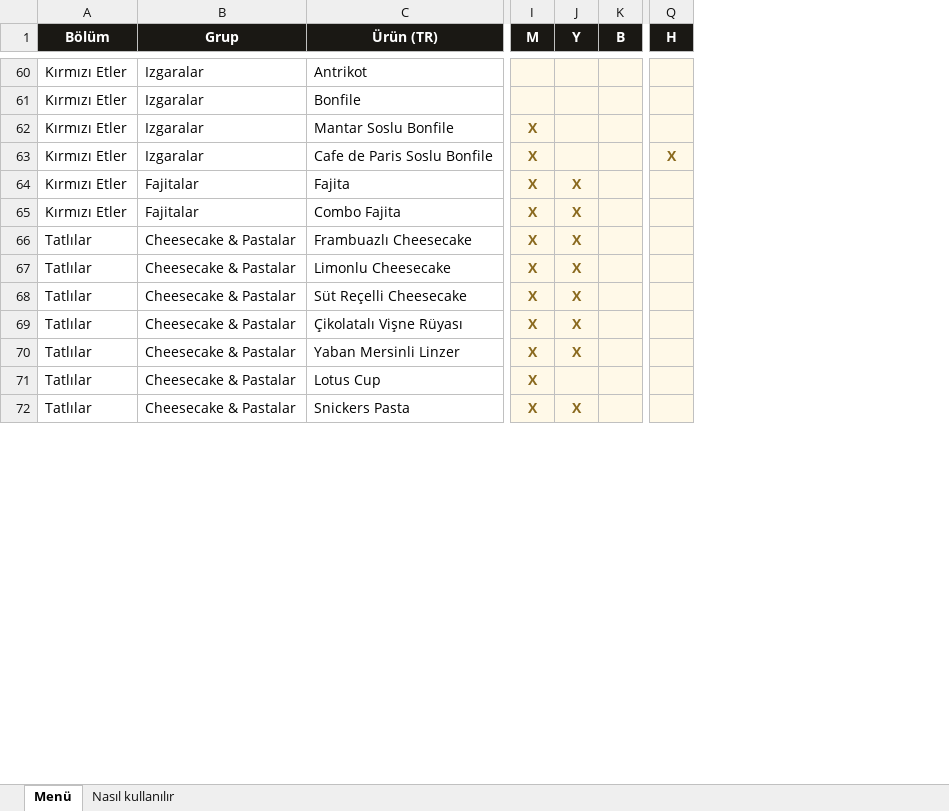
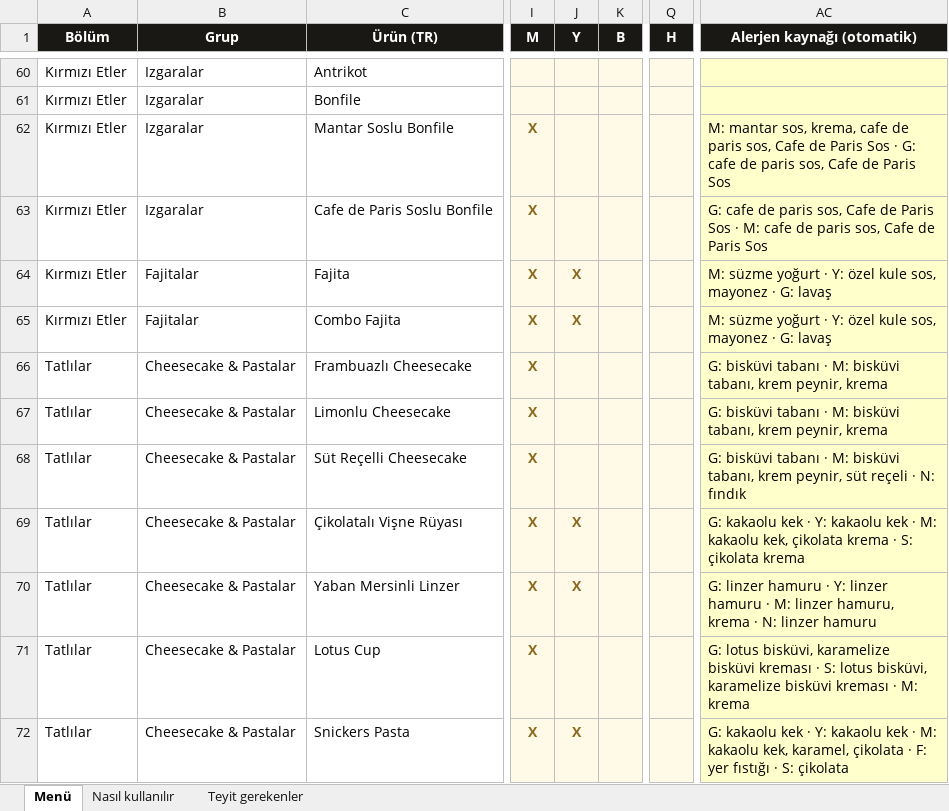
Before and after one commit to mirackkilincc-cloud/kuleistanbulcafe, an Excel workbook: KULE-alerjen-kontrol.xlsx, sheet Menü, drawn as a sheet; only a part is shown, gaps mark what is left out; values as stored, in another font and other column widths than the file's, no borders; the diff covers the shown part only; the diff names each change by its address in the sheet, - before the commit and + after, or states it on an @@ line.

Commit message:
Menü güncelleme 18.09.2026 14:12

```diff
--- a/KULE-alerjen-kontrol.xlsx (sheet Menü)
+++ b/KULE-alerjen-kontrol.xlsx (sheet Menü)
+sheet tab: Teyit gerekenler
+column AC (Alerjen kaynağı (otomatik)), rows 62-72: M: mantar sos, krema, cafe de paris sos, Cafe de Paris Sos · G: cafe de paris sos, Cafe de Paris Sos | G: cafe de paris sos, Cafe de Paris Sos · M: cafe de paris sos, Cafe de Paris Sos | M: süzme yoğurt · Y: özel kule sos, mayonez · G: lavaş | M: süzme yoğurt · Y: özel kule sos, mayonez · G: lavaş | G: bisküvi tabanı · M: bisküvi tabanı, krem peynir, krema | G: bisküvi tabanı · M: bisküvi tabanı, krem peynir, krema | G: bisküvi tabanı · M: bisküvi tabanı, krem peynir, süt reçeli · N: fındık | G: kakaolu kek · Y: kakaolu kek · M: kakaolu kek, çikolata krema · S: çikolata krema | G: linzer hamuru · Y: linzer hamuru · M: linzer hamuru, krema · N: linzer hamuru | G: lotus bisküvi, karamelize bisküvi kreması · S: lotus bisküvi, karamelize bisküvi kreması · M: krema | G: kakaolu kek · Y: kakaolu kek · M: kakaolu kek, karamel, çikolata · F: yer fıstığı · S: çikolata
-Q63 (H): X
+Q63 (H): (empty)
-J66:J68 (Y): X
+J66:J68 (Y): (empty)
```
Also changed, not shown: 28 edited cells elsewhere in this sheet, 14 other files.
